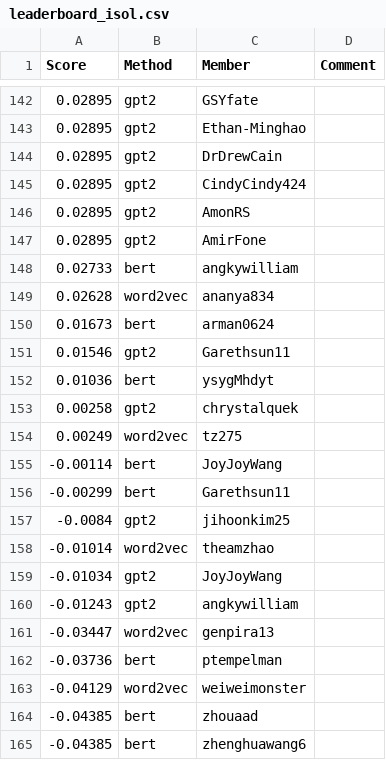
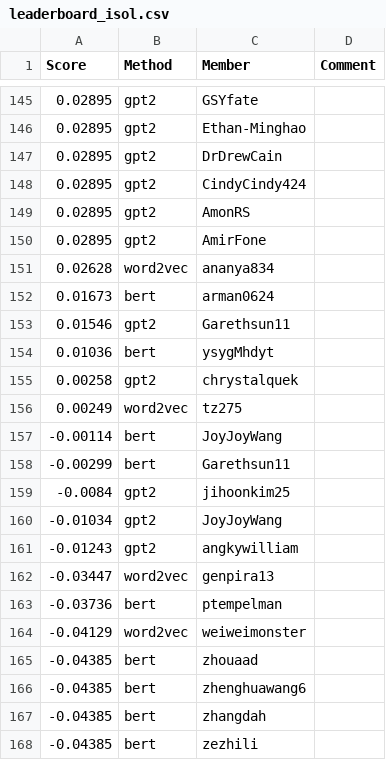
Before and after one commit to cornell-cs5740-sp24/leaderboards, a CSV file: a3/leaderboard_isol.csv, drawn as a sheet; only a part is shown, gaps mark what is left out; the shorter side is filled out with more unchanged rows; removed rows and columns are numbered as before the commit, all else as after; the diff covers the shown part only; the diff names each change by its address in the sheet, - before the commit and + after, or states it on an @@ line.

```diff
--- a/a3/leaderboard_isol.csv
+++ b/a3/leaderboard_isol.csv
-row 148: 0.02733 | bert | angkywilliam
-row 158: -0.01014 | word2vec | theamzhao
```
Also changed, not shown: 7 added rows and 2 removed rows elsewhere in this file.
